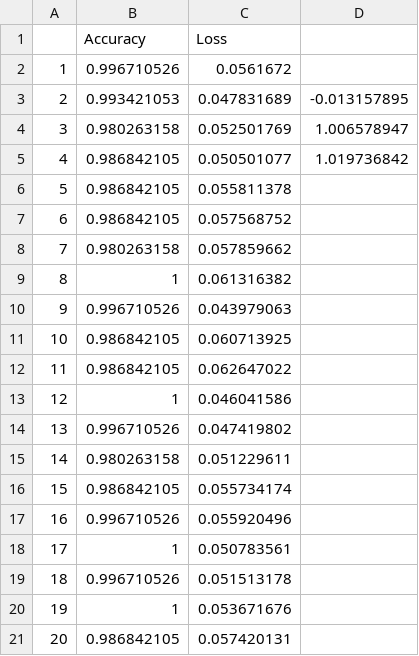
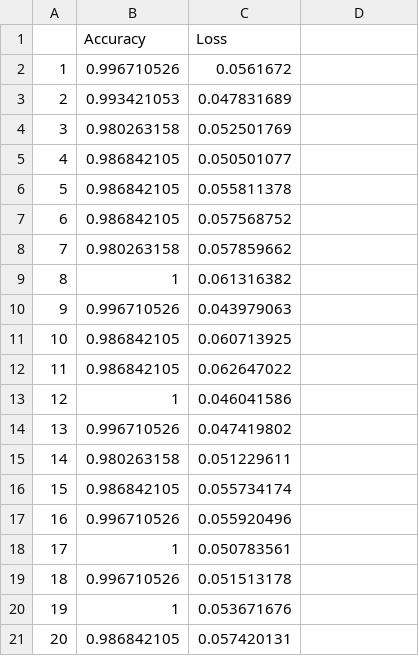
Before and after one commit to mwang29/fmri_learning, a CSV file: results/HCP100_Taneuclid_E200_LR0.001_R1_S0_Y1_20_100.csv, drawn as a sheet; the diff names each change by its address in the sheet, - before the commit and + after, or states it on an @@ line.

```diff
--- a/results/HCP100_Taneuclid_E200_LR0.001_R1_S0_Y1_20_100.csv
+++ b/results/HCP100_Taneuclid_E200_LR0.001_R1_S0_Y1_20_100.csv
-D3: -0.013157895
+D3: (empty)
-D4: 1.006578947
+D4: (empty)
-D5: 1.019736842
+D5: (empty)
```
Also changed, not shown: 2 other files.
